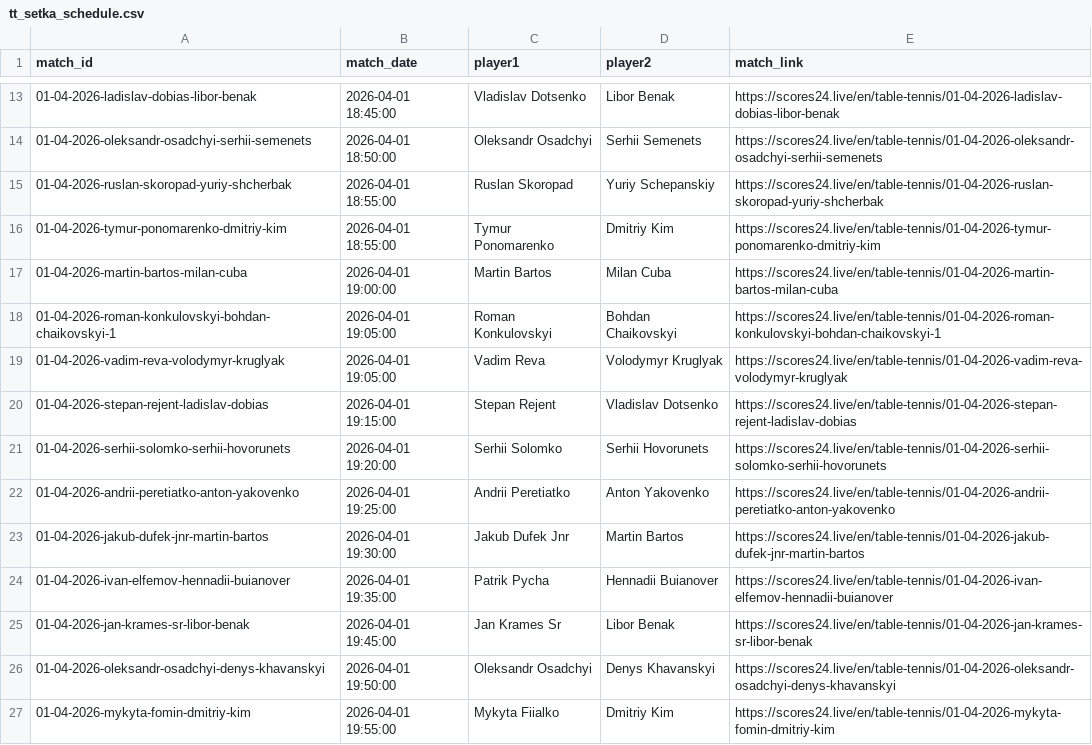
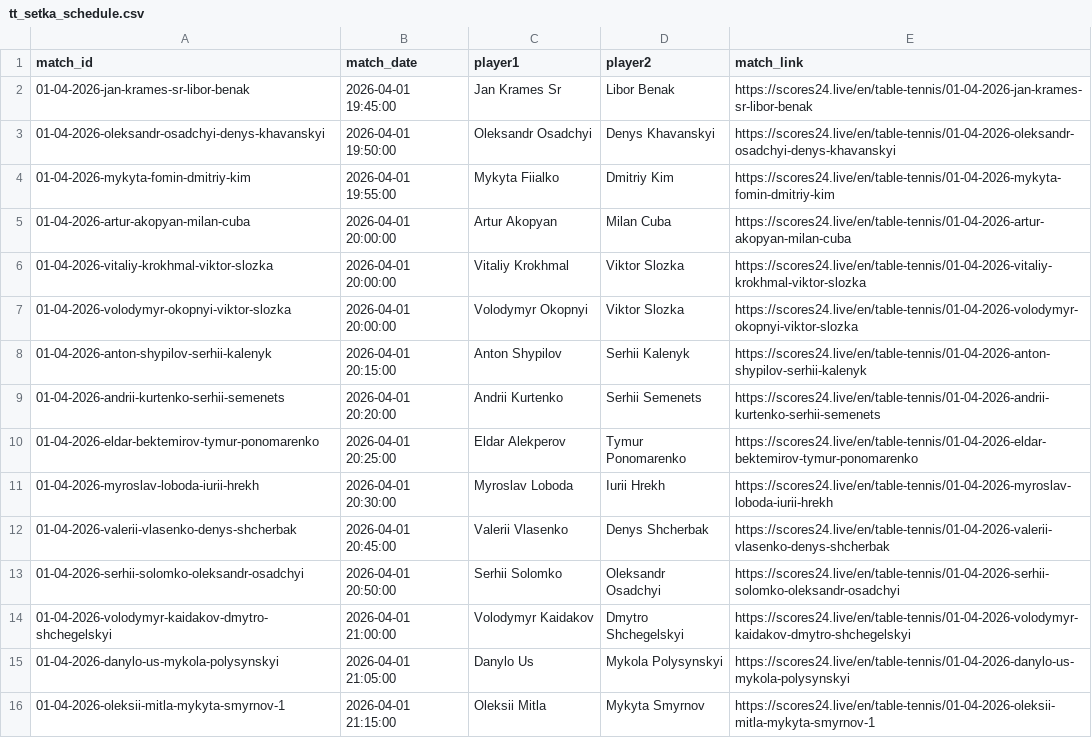
Before and after one commit to bettormanpicks/BMP-App, a CSV file: tabletennis/data/tt_setka_schedule.csv, drawn as a sheet; only a part is shown, gaps mark what is left out; the shorter side is filled out with more unchanged rows; the diff covers the shown part only.

Commit message:
Updated table tennis data

```diff
--- a/tabletennis/data/tt_setka_schedule.csv
+++ b/tabletennis/data/tt_setka_schedule.csv
@@ -13,13 +2 @@ match_id,match_date,player1,player2,match_link
-01-04-2026-ladislav-dobias-libor-benak,2026-04-01 18:45:00,Vladislav Dotsenko,Libor Benak,https://scores24.live/en/table-tennis/01-04-2026-ladislav-dobias-libor-benak
-01-04-2026-oleksandr-osadchyi-serhii-semenets,2026-04-01 18:50:00,Oleksandr Osadchyi,Serhii Semenets,https://scores24.live/en/table-tennis/01-04-2026-oleksandr-osadchyi-serhii-semenets
-01-04-2026-ruslan-skoropad-yuriy-shcherbak,2026-04-01 18:55:00,Ruslan Skoropad,Yuriy Schepanskiy,https://scores24.live/en/table-tennis/01-04-2026-ruslan-skoropad-yuriy-shcherbak
-01-04-2026-tymur-ponomarenko-dmitriy-kim,2026-04-01 18:55:00,Tymur Ponomarenko,Dmitriy Kim,https://scores24.live/en/table-tennis/01-04-2026-tymur-ponomarenko-dmitriy-kim
-01-04-2026-martin-bartos-milan-cuba,2026-04-01 19:00:00,Martin Bartos,Milan Cuba,https://scores24.live/en/table-tennis/01-04-2026-martin-bartos-milan-cuba
-01-04-2026-roman-konkulovskyi-bohdan-chaikovskyi-1,2026-04-01 19:05:00,Roman Konkulovskyi,Bohdan Chaikovskyi,https://scores24.live/en/table-tennis/01-04-2026-roman-konkulovskyi-bohdan-chaikovskyi-1
-01-04-2026-vadim-reva-volodymyr-kruglyak,2026-04-01 19:05:00,Vadim Reva,Volodymyr Kruglyak,https://scores24.live/en/table-tennis/01-04-2026-vadim-reva-volodymyr-kruglyak
-01-04-2026-stepan-rejent-ladislav-dobias,2026-04-01 19:15:00,Stepan Rejent,Vladislav Dotsenko,https://scores24.live/en/table-tennis/01-04-2026-stepan-rejent-ladislav-dobias
-01-04-2026-serhii-solomko-serhii-hovorunets,2026-04-01 19:20:00,Serhii Solomko,Serhii Hovorunets,https://scores24.live/en/table-tennis/01-04-2026-serhii-solomko-serhii-hovorunets
-01-04-2026-andrii-peretiatko-anton-yakovenko,2026-04-01 19:25:00,Andrii Peretiatko,Anton Yakovenko,https://scores24.live/en/table-tennis/01-04-2026-andrii-peretiatko-anton-yakovenko
-01-04-2026-jakub-dufek-jnr-martin-bartos,2026-04-01 19:30:00,Jakub Dufek Jnr,Martin Bartos,https://scores24.live/en/table-tennis/01-04-2026-jakub-dufek-jnr-martin-bartos
-01-04-2026-ivan-elfemov-hennadii-buianover,2026-04-01 19:35:00,Patrik Pycha,Hennadii Buianover,https://scores24.live/en/table-tennis/01-04-2026-ivan-elfemov-hennadii-buianover
 01-04-2026-jan-krames-sr-libor-benak,2026-04-01 19:45:00,Jan Krames Sr,Libor Benak,https://scores24.live/en/table-tennis/01-04-2026-jan-krames-sr-libor-benak
```
Also changed, not shown: 11 removed rows elsewhere in this file, tabletennis/data/tt_cup_schedule.csv, 6 other files.
